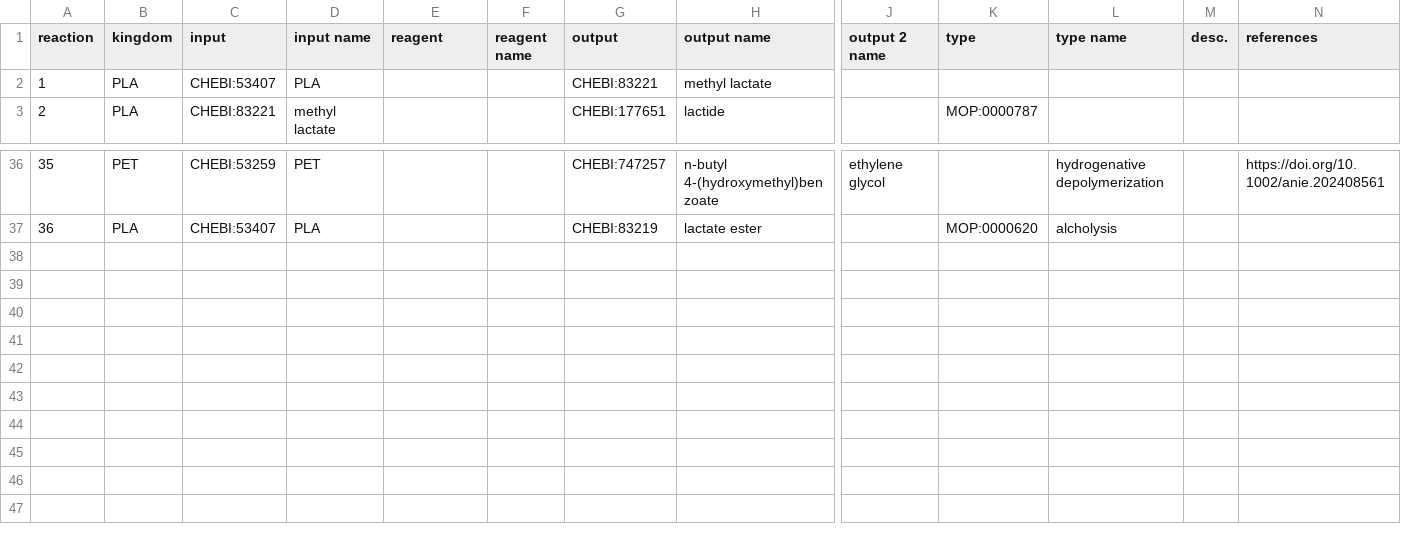
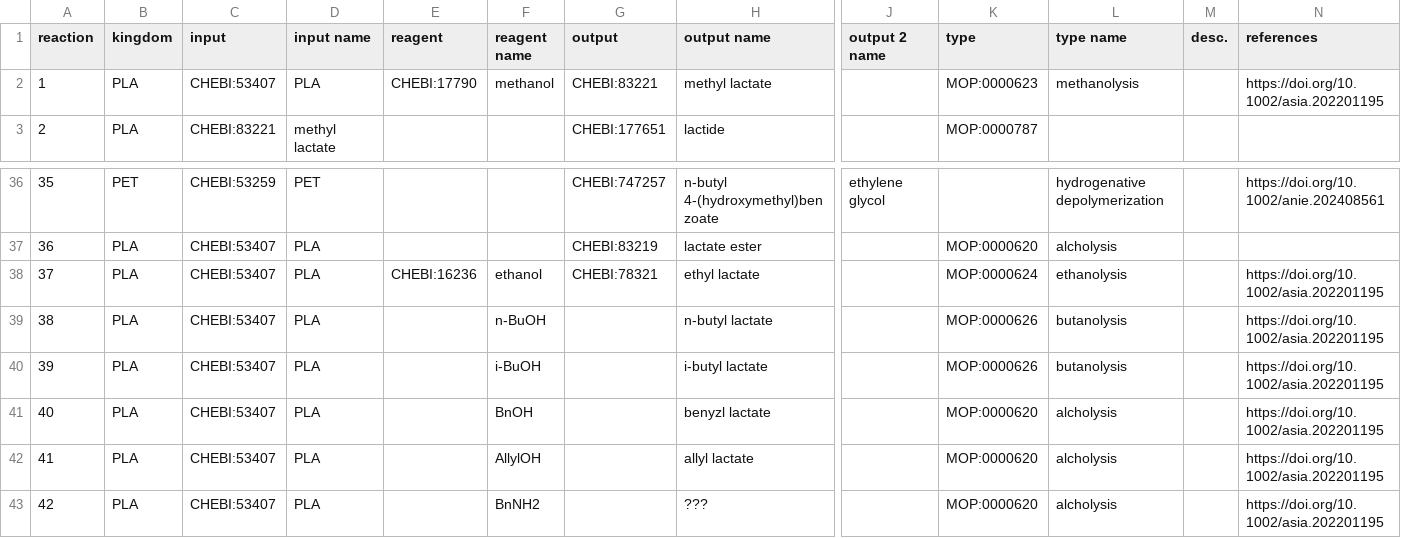
Before and after one commit to catalaix/catalaix-kg, a TSV file: curation/reactions.tsv, drawn as a sheet; only a part is shown, gaps mark what is left out; rows hold the shown columns only; the diff names each change by its address in the sheet, - before the commit and + after, or states it on an @@ line.

```diff
--- a/curation/reactions.tsv
+++ b/curation/reactions.tsv
-E2 (reagent): (empty)
+E2 (reagent): CHEBI:17790
-F2 (reagent name): (empty)
+F2 (reagent name): methanol
-K2 (type): (empty)
+K2 (type): MOP:0000623
-L2 (type name): (empty)
+L2 (type name): methanolysis
-N2 (references): (empty)
+N2 (references): https://doi.org/10.1002/asia.202201195
+row 38: 37 | PLA | CHEBI:53407 | PLA | CHEBI:16236 | ethanol | CHEBI:78321 | ethyl lactate |  | MOP:0000624 | ethanolysis |  | https://doi.org/10.1002/asia.202201195
+row 39: 38 | PLA | CHEBI:53407 | PLA |  | n-BuOH |  | n-butyl lactate |  | MOP:0000626 | butanolysis |  | https://doi.org/10.1002/asia.202201195
+row 40: 39 | PLA | CHEBI:53407 | PLA |  | i-BuOH |  | i-butyl lactate |  | MOP:0000626 | butanolysis |  | https://doi.org/10.1002/asia.202201195
+row 41: 40 | PLA | CHEBI:53407 | PLA |  | BnOH |  | benyzl lactate |  | MOP:0000620 | alcholysis |  | https://doi.org/10.1002/asia.202201195
+row 42: 41 | PLA | CHEBI:53407 | PLA |  | AllylOH |  | allyl lactate |  | MOP:0000620 | alcholysis |  | https://doi.org/10.1002/asia.202201195
+row 43: 42 | PLA | CHEBI:53407 | PLA |  | BnNH2 |  | ??? |  | MOP:0000620 | alcholysis |  | https://doi.org/10.1002/asia.202201195
```
Also changed, not shown: curation/conditions.tsv, 1 other file.
